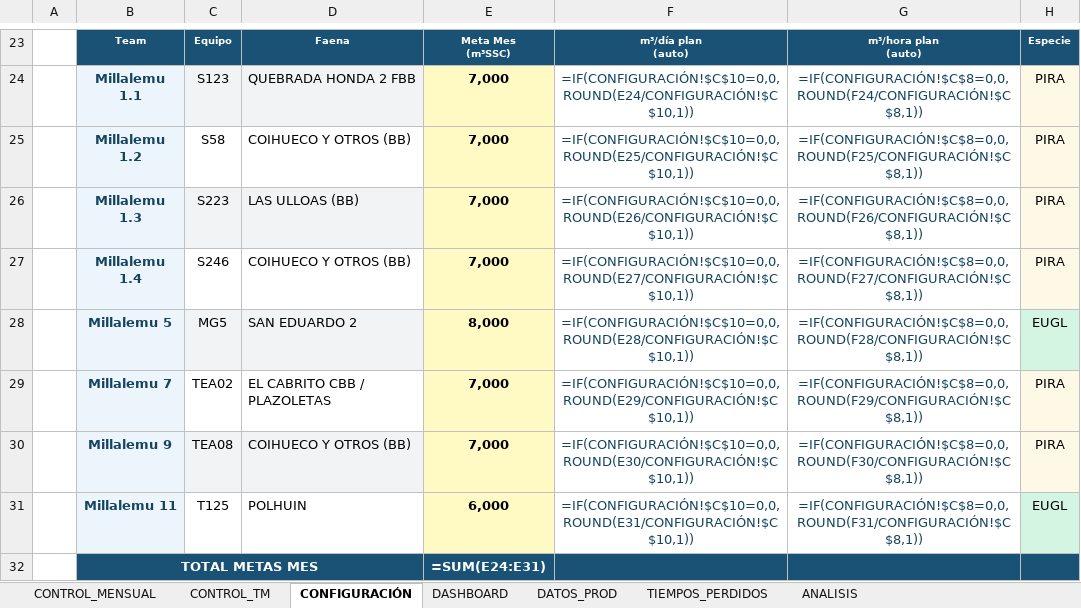
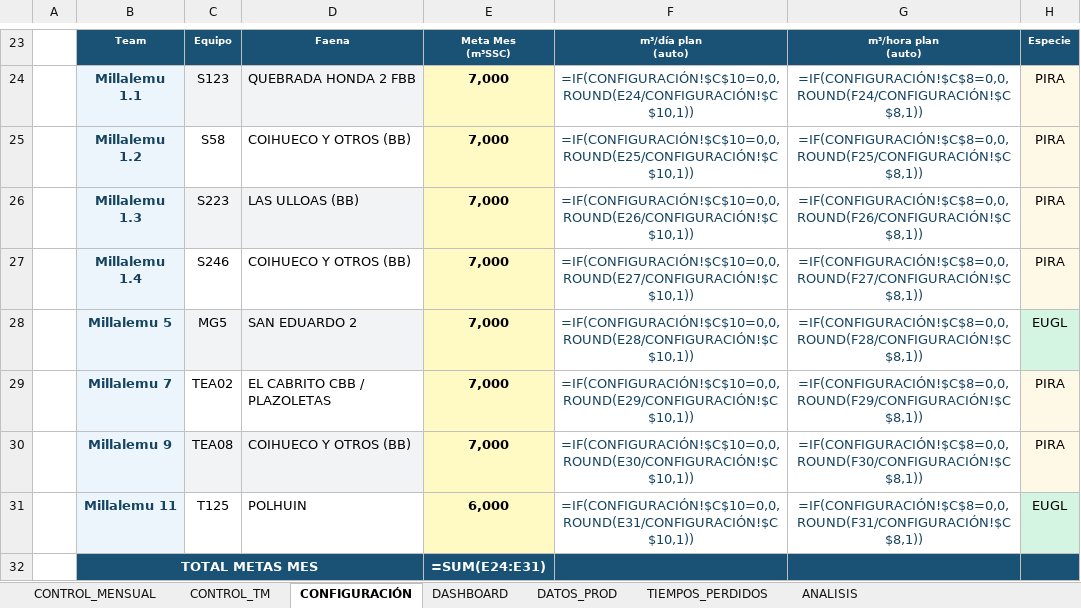
Before and after one commit to cesarg-lab/tito-pipeline-produccion, an Excel workbook: Dashboard_CosechaForestal.xlsx, sheet CONFIGURACIÓN, drawn as a sheet; only a part is shown, gaps mark what is left out; values as stored, in another font and other column widths than the file's, no borders; formulas without a stored value are shown as written; the diff names each change by its address in the sheet, - before the commit and + after, or states it on an @@ line.

Commit message:
fix(config): meta M5 San Eduardo 2 de 8000 a 7000

```diff
--- a/Dashboard_CosechaForestal.xlsx (sheet CONFIGURACIÓN)
+++ b/Dashboard_CosechaForestal.xlsx (sheet CONFIGURACIÓN)
-E28: 8,000
+E28: 7,000
```
